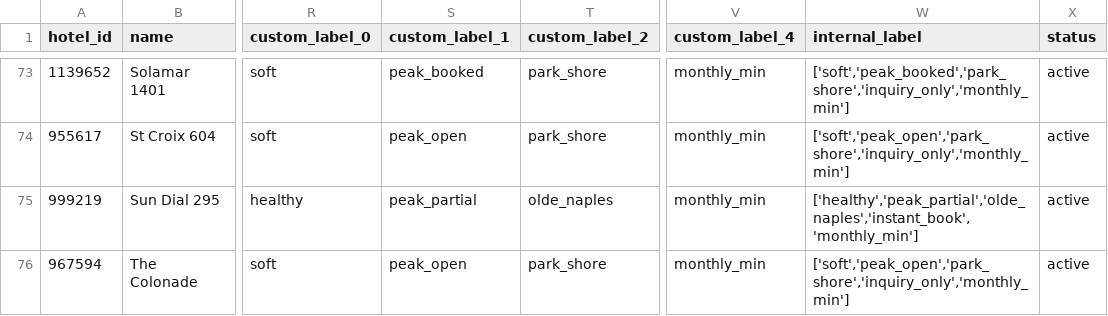
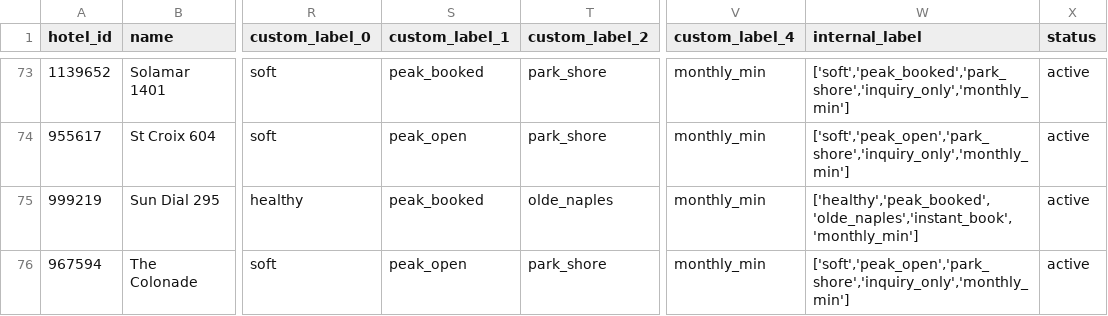
Before and after one commit to sjponsler41/nvpr-meta-feed, a CSV file: feed.csv, drawn as a sheet; only a part is shown, gaps mark what is left out; the diff covers the shown part only; the diff names each change by its address in the sheet, - before the commit and + after, or states it on an @@ line.

Commit message:
Update feed 2026-11-10T18:01Z

```diff
--- a/feed.csv
+++ b/feed.csv
-S75 (custom_label_1): peak_partial
+S75 (custom_label_1): peak_booked
-W75 (internal_label): ['healthy','peak_partial','olde_naples','instant_book','monthly_min']
+W75 (internal_label): ['healthy','peak_booked','olde_naples','instant_book','monthly_min']
```
Also changed, not shown: 8 edited cells elsewhere in this file.
